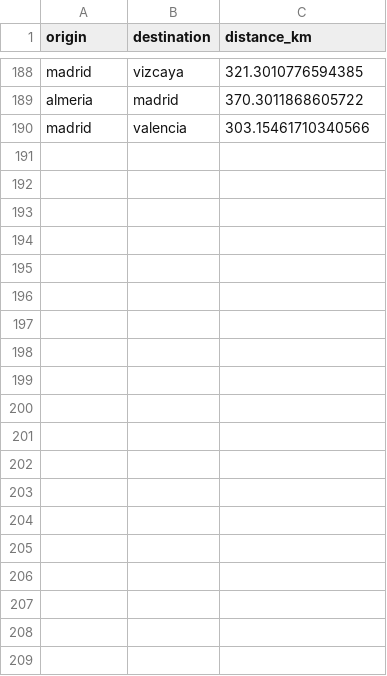
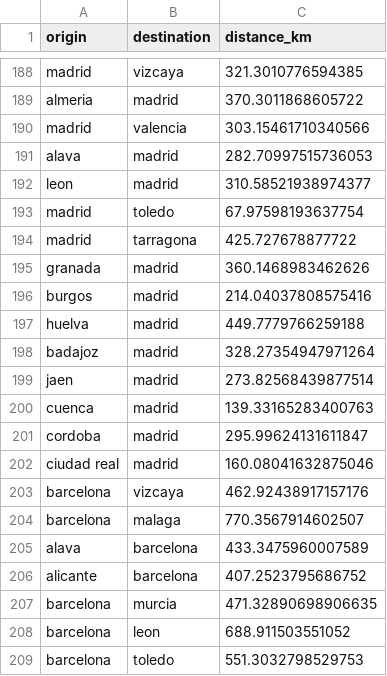
Before and after one commit to Ventupentu/Car-Finder, a CSV file: data/distance_cache.csv, drawn as a sheet; only a part is shown, gaps mark what is left out; the diff covers the shown part only.

```diff
--- a/data/distance_cache.csv
+++ b/data/distance_cache.csv
@@ -190 +190,20 @@ almeria,madrid,370.3011868605722
 madrid,valencia,303.15461710340566
+alava,madrid,282.70997515736053
+leon,madrid,310.58521938974377
+madrid,toledo,67.97598193637754
+madrid,tarragona,425.727678877722
+granada,madrid,360.1468983462626
+burgos,madrid,214.04037808575416
+huelva,madrid,449.7779766259188
+badajoz,madrid,328.27354947971264
+jaen,madrid,273.82568439877514
+cuenca,madrid,139.33165283400763
+cordoba,madrid,295.99624131611847
+ciudad real,madrid,160.08041632875046
+barcelona,vizcaya,462.92438917157176
+barcelona,malaga,770.3567914602507
+alava,barcelona,433.3475960007589
+alicante,barcelona,407.2523795686752
+barcelona,murcia,471.32890698906635
+barcelona,leon,688.911503551052
+barcelona,toledo,551.3032798529753
```
Also changed, not shown: 12 added rows elsewhere in this file, data/car_ratings.csv, 12 other files.
